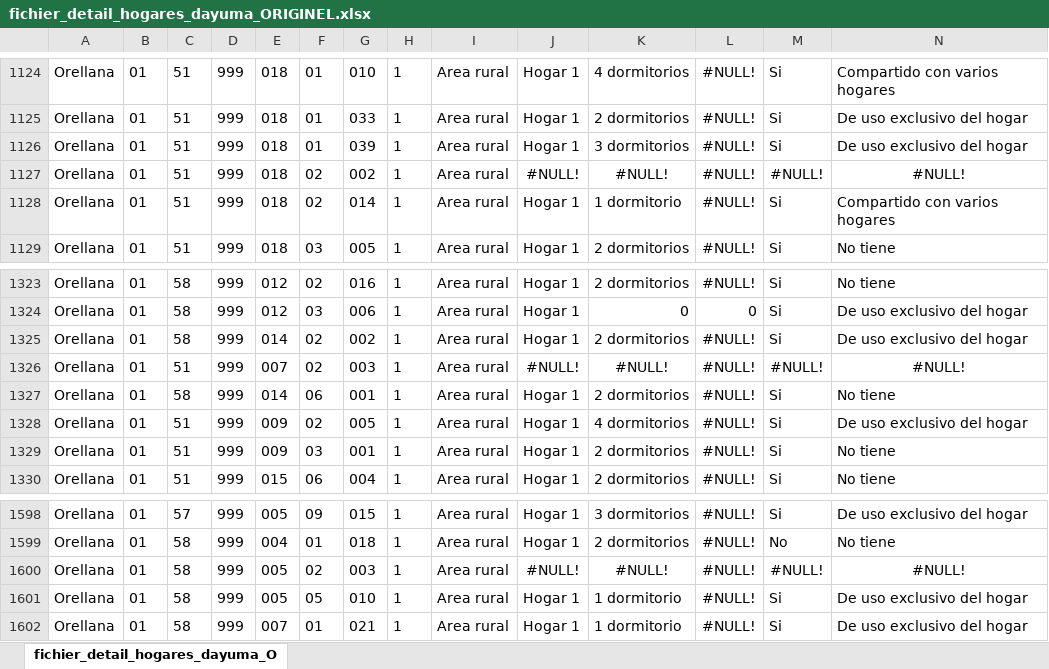
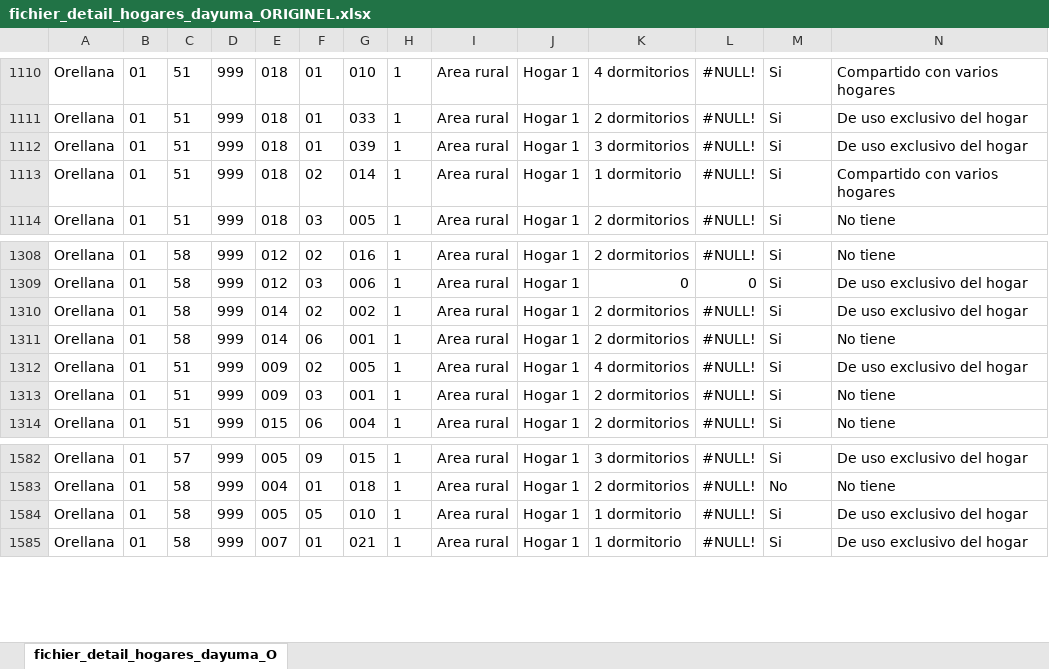
Before and after one commit to rmejean/nea-lucc-abm, an Excel workbook: includes/censo/fichier_detail_hogares_dayuma_ORIGINEL.xlsx, sheet fichier_detail_hogares_dayuma_O, drawn as a sheet; only a part is shown, gaps mark what is left out; values as stored, in another font and other column widths than the file's, no borders; rows hold the shown columns only; the diff covers the shown part only; the diff names each change by its address in the sheet, - before the commit and + after, or states it on an @@ line.

```diff
--- a/includes/censo/fichier_detail_hogares_dayuma_ORIGINEL.xlsx (sheet fichier_detail_hogares_dayuma_O)
+++ b/includes/censo/fichier_detail_hogares_dayuma_ORIGINEL.xlsx (sheet fichier_detail_hogares_dayuma_O)
-row 1127: Orellana | 01 | 51 | 999 | 018 | 02 | 002 | 1 | Area rural | #NULL! | #NULL! | #NULL! | #NULL! | #NULL!
-row 1326: Orellana | 01 | 51 | 999 | 007 | 02 | 003 | 1 | Area rural | #NULL! | #NULL! | #NULL! | #NULL! | #NULL!
-row 1600: Orellana | 01 | 58 | 999 | 005 | 02 | 003 | 1 | Area rural | #NULL! | #NULL! | #NULL! | #NULL! | #NULL!
```
Also changed, not shown: 14 removed rows elsewhere in this sheet, formulas that keep their value, includes/censo/fichier_detail_viviendas_dayuma_ORIGINEL.xlsx, 45 other files.
